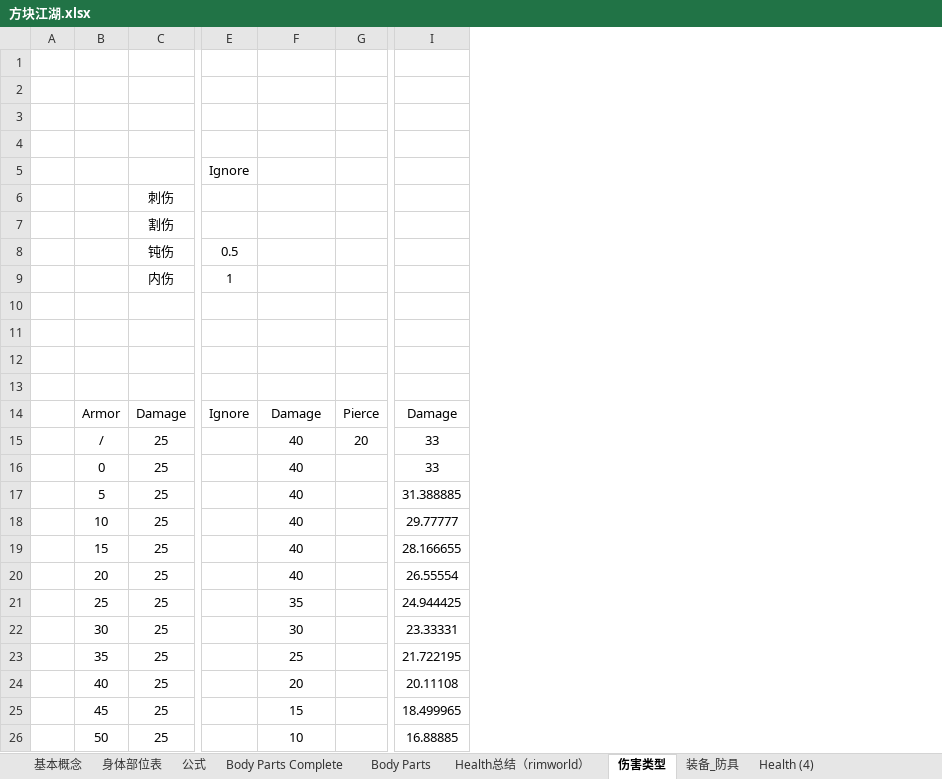
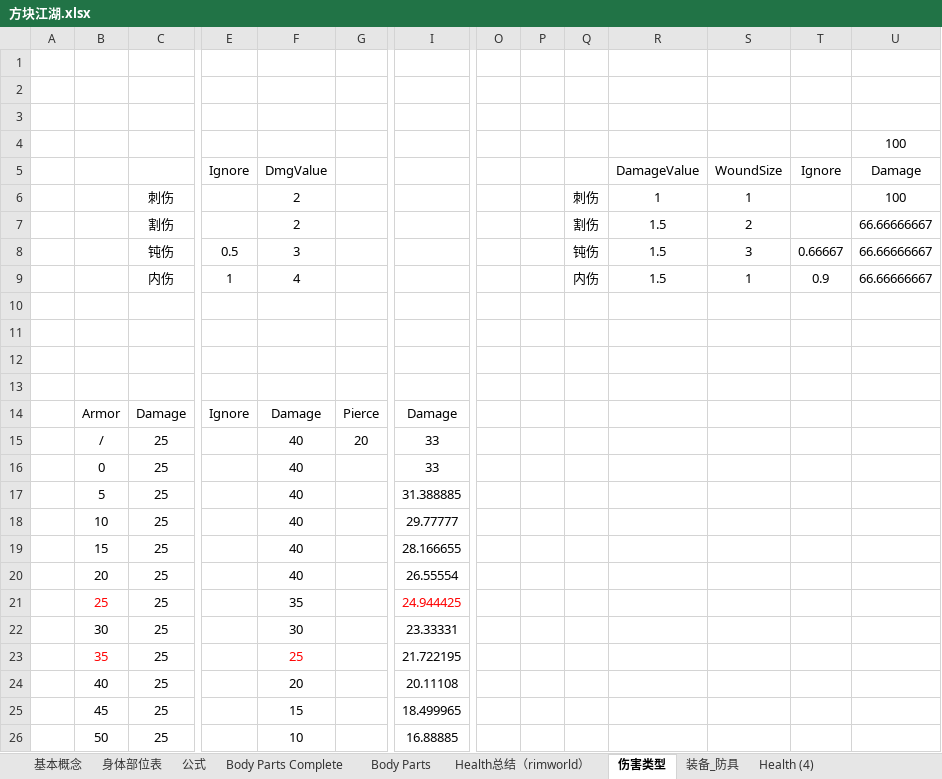
Before and after one commit to potsh/Gongfu-World, an Excel workbook: Assets/Doc/方块江湖.xlsx, sheet 伤害类型, drawn as a sheet; only a part is shown, gaps mark what is left out; values as stored, in another font and other column widths than the file's, no borders; the diff names each change by its address in the sheet, - before the commit and + after, or states it on an @@ line.

```diff
--- a/Assets/Doc/方块江湖.xlsx (sheet 伤害类型)
+++ b/Assets/Doc/方块江湖.xlsx (sheet 伤害类型)
+column O, empty
+column P, empty
+column Q, rows 6-9: 刺伤 | 割伤 | 钝伤 | 内伤
+column R (DamageValue), rows 6-9: 1 | 1.5 | 1.5 | 1.5
+column S (WoundSize), rows 6-9: 1 | 2 | 3 | 1
+column T (Ignore), rows 8-9: 0.66667 | 0.9
+column U (Damage), row 4: 100; rows 6-9: 100 | 66.66666667 | 66.66666667 | 66.66666667
-F5: (empty)
+F5: DmgValue
-F6:F7 (DmgValue): (empty)
+F6:F7 (DmgValue): 2
-F8 (DmgValue): (empty)
+F8 (DmgValue): 3
-F9 (DmgValue): (empty)
+F9 (DmgValue): 4
-B21 text colour: black
+B21 text colour: #FF0000
-I21 text colour: black
+I21 text colour: #FF0000
-B23 text colour: black
+B23 text colour: #FF0000
-F23 text colour: black
+F23 text colour: #FF0000
```
Also changed, not shown: sheet 公式, Assets/Data/excel/伤害类型定义表.xlsx, Assets/Data/excel/功法数据表.xlsx, 14 other files.
